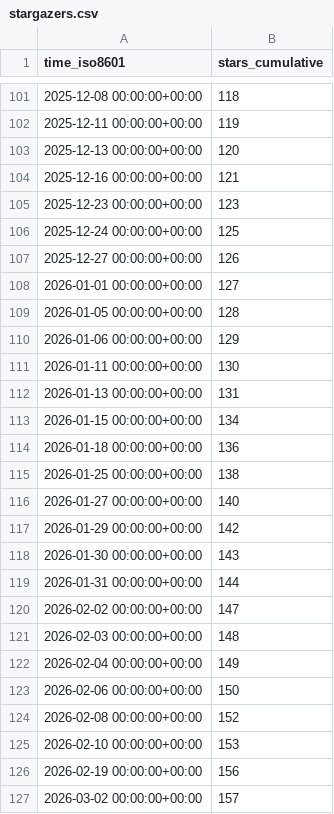
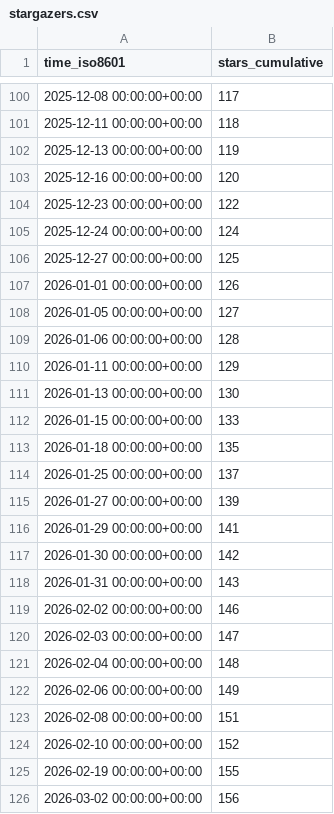
Before and after one commit to dhower-qc/udb-stats, a CSV file: riscv-software-src/riscv-unified-db/ghrs-data/stargazers.csv, drawn as a sheet; only a part is shown, gaps mark what is left out; the diff covers the shown part only.

```diff
--- a/riscv-software-src/riscv-unified-db/ghrs-data/stargazers.csv
+++ b/riscv-software-src/riscv-unified-db/ghrs-data/stargazers.csv
@@ -101,27 +100,27 @@ time_iso8601,stars_cumulative
-2025-12-08 00:00:00+00:00,118
-2025-12-11 00:00:00+00:00,119
-2025-12-13 00:00:00+00:00,120
-2025-12-16 00:00:00+00:00,121
-2025-12-23 00:00:00+00:00,123
-2025-12-24 00:00:00+00:00,125
-2025-12-27 00:00:00+00:00,126
-2026-01-01 00:00:00+00:00,127
-2026-01-05 00:00:00+00:00,128
-2026-01-06 00:00:00+00:00,129
-2026-01-11 00:00:00+00:00,130
-2026-01-13 00:00:00+00:00,131
-2026-01-15 00:00:00+00:00,134
-2026-01-18 00:00:00+00:00,136
-2026-01-25 00:00:00+00:00,138
-2026-01-27 00:00:00+00:00,140
-2026-01-29 00:00:00+00:00,142
-2026-01-30 00:00:00+00:00,143
-2026-01-31 00:00:00+00:00,144
-2026-02-02 00:00:00+00:00,147
-2026-02-03 00:00:00+00:00,148
-2026-02-04 00:00:00+00:00,149
-2026-02-06 00:00:00+00:00,150
-2026-02-08 00:00:00+00:00,152
-2026-02-10 00:00:00+00:00,153
-2026-02-19 00:00:00+00:00,156
-2026-03-02 00:00:00+00:00,157
+2025-12-08 00:00:00+00:00,117
+2025-12-11 00:00:00+00:00,118
+2025-12-13 00:00:00+00:00,119
+2025-12-16 00:00:00+00:00,120
+2025-12-23 00:00:00+00:00,122
+2025-12-24 00:00:00+00:00,124
+2025-12-27 00:00:00+00:00,125
+2026-01-01 00:00:00+00:00,126
+2026-01-05 00:00:00+00:00,127
+2026-01-06 00:00:00+00:00,128
+2026-01-11 00:00:00+00:00,129
+2026-01-13 00:00:00+00:00,130
+2026-01-15 00:00:00+00:00,133
+2026-01-18 00:00:00+00:00,135
+2026-01-25 00:00:00+00:00,137
+2026-01-27 00:00:00+00:00,139
+2026-01-29 00:00:00+00:00,141
+2026-01-30 00:00:00+00:00,142
+2026-01-31 00:00:00+00:00,143
+2026-02-02 00:00:00+00:00,146
+2026-02-03 00:00:00+00:00,147
+2026-02-04 00:00:00+00:00,148
+2026-02-06 00:00:00+00:00,149
+2026-02-08 00:00:00+00:00,151
+2026-02-10 00:00:00+00:00,152
+2026-02-19 00:00:00+00:00,155
+2026-03-02 00:00:00+00:00,156
```
Also changed, not shown: 2 added rows, 1 removed row and 53 edited cells elsewhere in this file, riscv-software-src/riscv-unified-db/ghrs-data/forks.csv.
